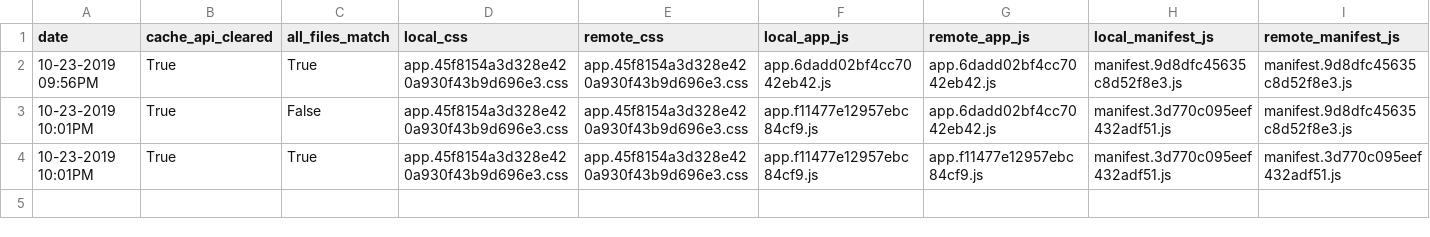
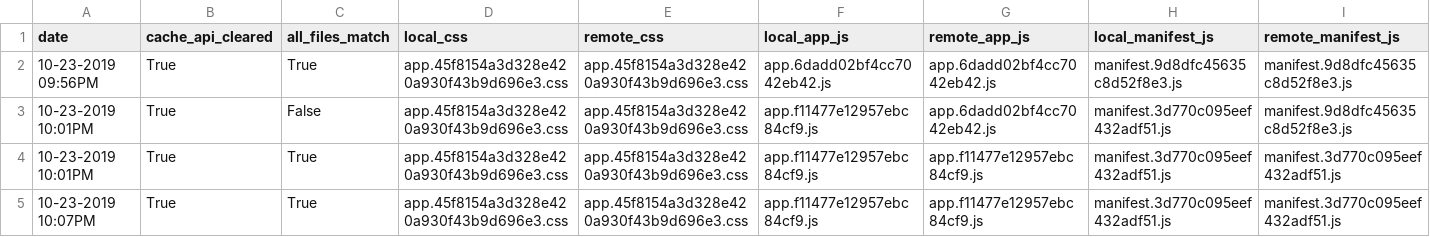
Before and after one commit to paultopia/websiterevision2017, a CSV file: cache_invalidation_log.csv, drawn as a sheet; only a part is shown; rows hold the shown columns only; the diff names each change by its address in the sheet, - before the commit and + after, or states it on an @@ line.

```diff
--- a/cache_invalidation_log.csv
+++ b/cache_invalidation_log.csv
+row 5: 10-23-2019 10:07PM | True | True | app.45f8154a3d328e420a930f43b9d696e3.css | app.45f8154a3d328e420a930f43b9d696e3.css | app.f11477e12957ebc84cf9.js | app.f11477e12957ebc84cf9.js | manifest.3d770c095eef432adf51.js | manifest.3d770c095eef432adf51.js
```
Also changed, not shown: 1 other file.
